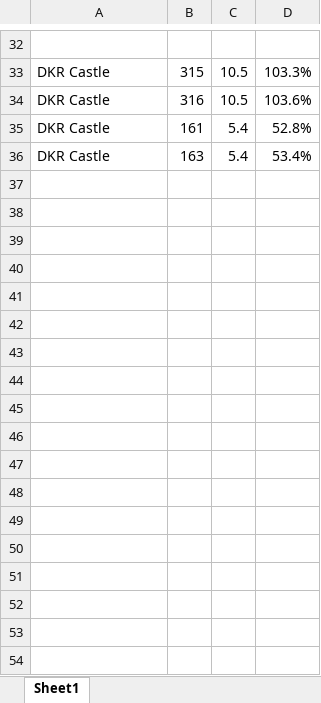
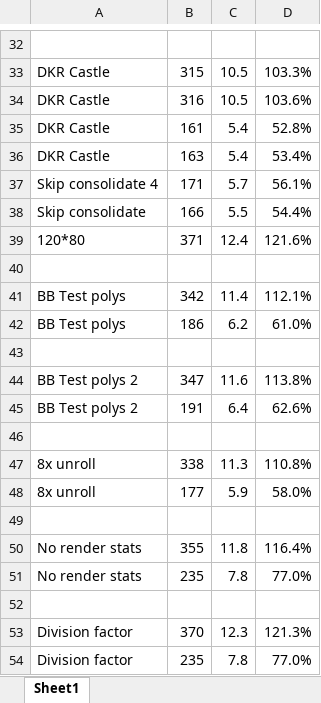
Before and after one commit to doomhack/Potato3d, an Excel workbook: P3DFps.xlsx, sheet Sheet1, drawn as a sheet; only a part is shown, gaps mark what is left out; values as stored, in another font and other column widths than the file's, no borders; the diff names each change by its address in the sheet, - before the commit and + after, or states it on an @@ line.

Commit message:
Per polygon AABB tests. Fix texture quality issues.

```diff
--- a/P3DFps.xlsx (sheet Sheet1)
+++ b/P3DFps.xlsx (sheet Sheet1)
+row 37: Skip consolidate 4 | 171 | 5.7 | 56.1%
+row 38: Skip consolidate | 166 | 5.5 | 54.4%
+row 39: 120*80 | 371 | 12.4 | 121.6%
+row 40: (empty)
+row 41: BB Test polys | 342 | 11.4 | 112.1%
+row 42: BB Test polys | 186 | 6.2 | 61.0%
+row 43: (empty)
+row 44: BB Test polys 2 | 347 | 11.6 | 113.8%
+row 45: BB Test polys 2 | 191 | 6.4 | 62.6%
+row 46: (empty)
+row 47: 8x unroll | 338 | 11.3 | 110.8%
+row 48: 8x unroll | 177 | 5.9 | 58.0%
+row 49: (empty)
+row 50: No render stats | 355 | 11.8 | 116.4%
+row 51: No render stats | 235 | 7.8 | 77.0%
+row 52: (empty)
+row 53: Division factor | 370 | 12.3 | 121.3%
+row 54: Division factor | 235 | 7.8 | 77.0%
```
Also changed, not shown: 13 other files.
